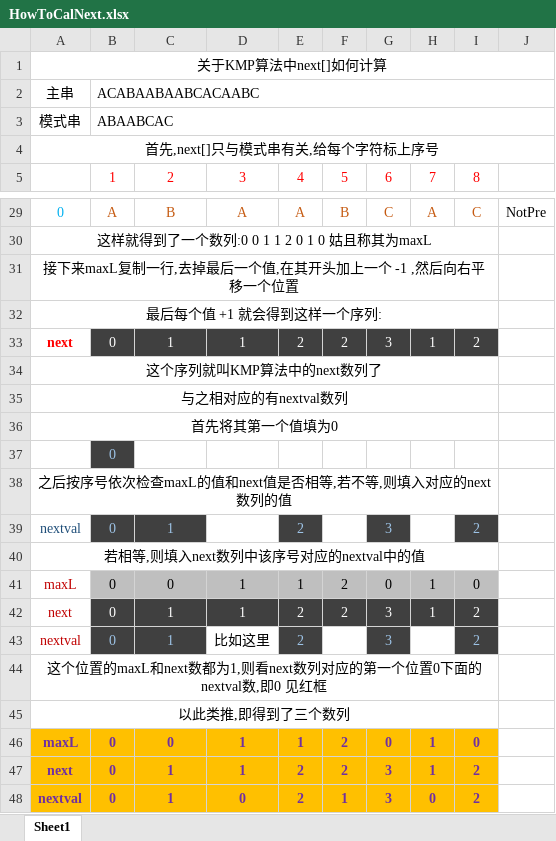
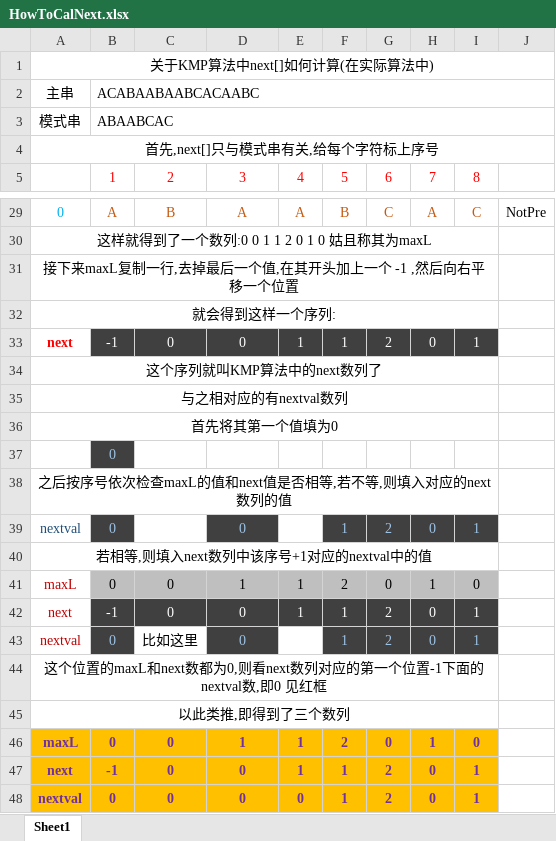
Before and after one commit to CyberYui/DataStructures, an Excel workbook: MyOwnString/HowToCalNext.xlsx, sheet Sheet1, drawn as a sheet; only a part is shown, gaps mark what is left out; values as stored, in another font and other column widths than the file's, no borders; removed rows and columns are numbered as before the commit, all else as after; the diff names each change by its address in the sheet, - before the commit and + after, or states it on an @@ line.

```diff
--- a/MyOwnString/HowToCalNext.xlsx (sheet Sheet1)
+++ b/MyOwnString/HowToCalNext.xlsx (sheet Sheet1)
-A1: 关于KMP算法中next[]如何计算
+A1: 关于KMP算法中next[]如何计算(在实际算法中)
-A32: 最后每个值 +1 就会得到这样一个序列:
+A32: 就会得到这样一个序列:
-row 33: next | 0 | 1 | 1 | 2 | 2 | 3 | 1 | 2
+row 33: next | -1 | 0 | 0 | 1 | 1 | 2 | 0 | 1
-row 39: nextval | 0 | 1 |  | 2 |  | 3 |  | 2
+row 39: nextval | 0 |  | 0 |  | 1 | 2 | 0 | 1
-A40: 若相等,则填入next数列中该序号对应的nextval中的值
+A40: 若相等,则填入next数列中该序号+1对应的nextval中的值
-row 42: next | 0 | 1 | 1 | 2 | 2 | 3 | 1 | 2
-row 43: nextval | 0 | 1 | 比如这里 | 2 |  | 3 |  | 2
+row 42: next | -1 | 0 | 0 | 1 | 1 | 2 | 0 | 1
+row 43: nextval | 0 | 比如这里 | 0 |  | 1 | 2 | 0 | 1
-A44: …next数都为1,则看next数列对应的第一个位置0下面的nextval…
+A44: …next数都为0,则看next数列对应的第一个位置-1下面的nextval…
-row 47: next | 0 | 1 | 1 | 2 | 2 | 3 | 1 | 2
+row 47: next | -1 | 0 | 0 | 1 | 1 | 2 | 0 | 1
-C48: 1
+C48: 0
-E48: 2
+E48: 0
-G48: 3
+G48: 2
-I48: 2
+I48: 1
```
Also changed, not shown: 6 other files.
